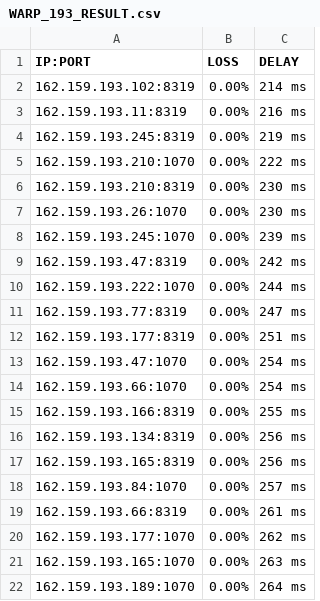
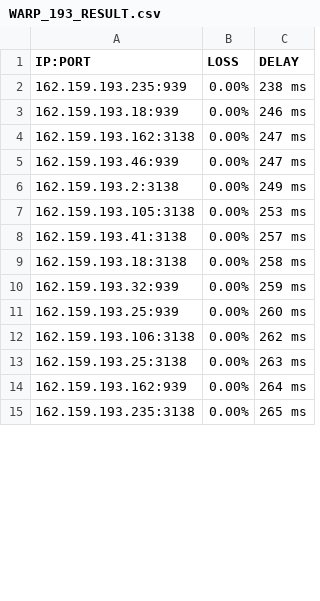
Before and after one commit to blesdmm/WARP2sub, a CSV file: WARP_193_RESULT.csv, drawn as a sheet; only a part is shown; the diff covers the shown part only.

```diff
--- a/WARP_193_RESULT.csv
+++ b/WARP_193_RESULT.csv
@@ -1,22 +1,15 @@
 IP:PORT, LOSS, DELAY
-162.159.193.102:8319,0.00%,214 ms
-162.159.193.11:8319,0.00%,216 ms
-162.159.193.245:8319,0.00%,219 ms
-162.159.193.210:1070,0.00%,222 ms
-162.159.193.210:8319,0.00%,230 ms
-162.159.193.26:1070,0.00%,230 ms
-162.159.193.245:1070,0.00%,239 ms
-162.159.193.47:8319,0.00%,242 ms
-162.159.193.222:1070,0.00%,244 ms
-162.159.193.77:8319,0.00%,247 ms
-162.159.193.177:8319,0.00%,251 ms
-162.159.193.47:1070,0.00%,254 ms
-162.159.193.66:1070,0.00%,254 ms
-162.159.193.166:8319,0.00%,255 ms
-162.159.193.134:8319,0.00%,256 ms
-162.159.193.165:8319,0.00%,256 ms
-162.159.193.84:1070,0.00%,257 ms
-162.159.193.66:8319,0.00%,261 ms
-162.159.193.177:1070,0.00%,262 ms
-162.159.193.165:1070,0.00%,263 ms
-162.159.193.189:1070,0.00%,264 ms
+162.159.193.235:939,0.00%,238 ms
+162.159.193.18:939,0.00%,246 ms
+162.159.193.162:3138,0.00%,247 ms
+162.159.193.46:939,0.00%,247 ms
+162.159.193.2:3138,0.00%,249 ms
+162.159.193.105:3138,0.00%,253 ms
+162.159.193.41:3138,0.00%,257 ms
+162.159.193.18:3138,0.00%,258 ms
+162.159.193.32:939,0.00%,259 ms
+162.159.193.25:939,0.00%,260 ms
+162.159.193.106:3138,0.00%,262 ms
+162.159.193.25:3138,0.00%,263 ms
+162.159.193.162:939,0.00%,264 ms
+162.159.193.235:3138,0.00%,265 ms
```
Also changed, not shown: 7 added rows, 1 removed row and 17 edited cells elsewhere in this file, WARP_BEST_RESULT.csv, WARP_DIFF_RESULT.csv, 3 other files.
